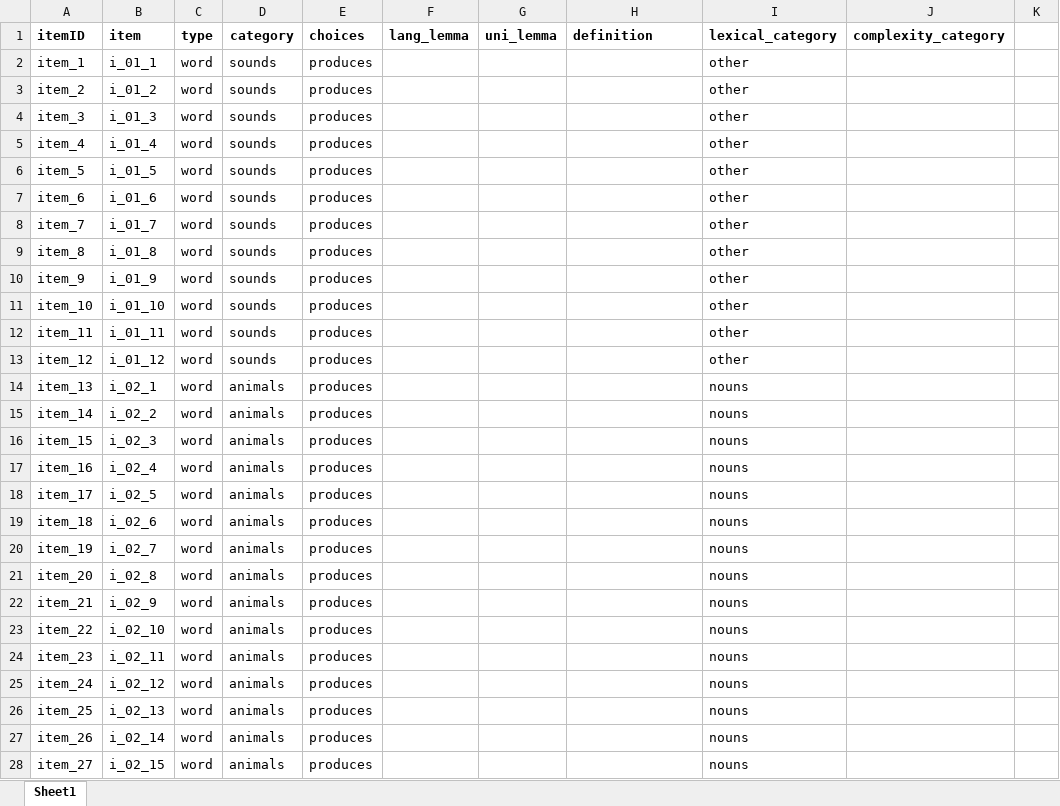
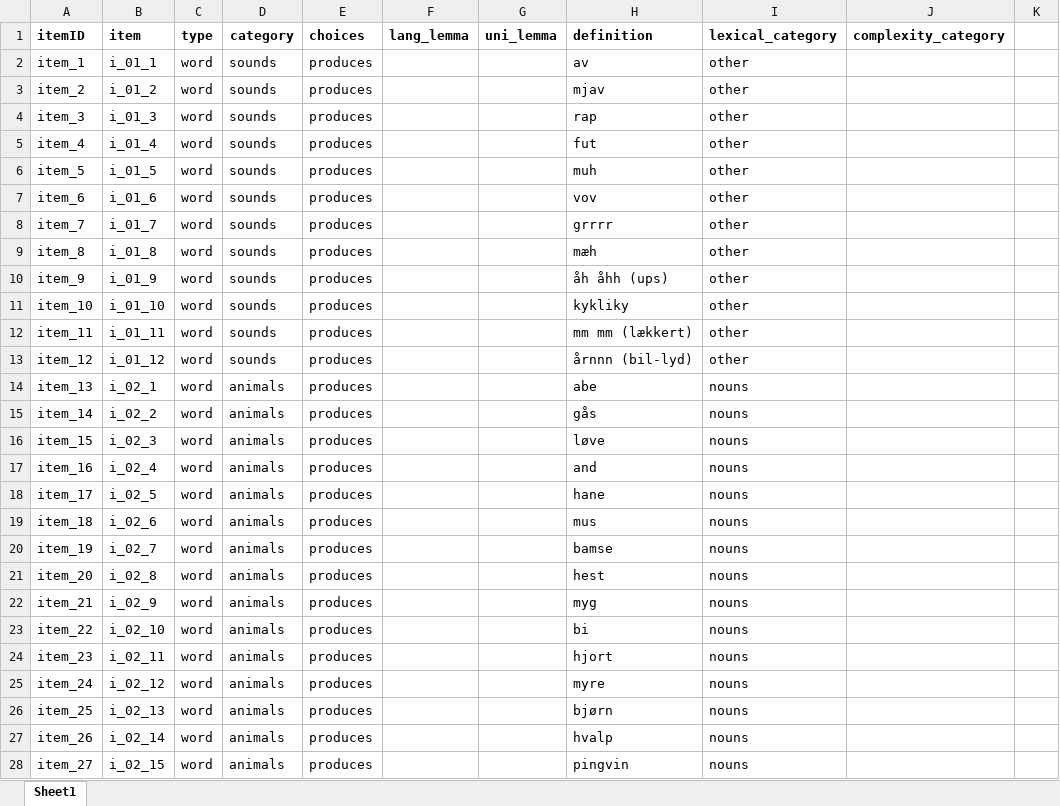
Before and after one commit to langcog/wordbank, an Excel workbook: raw_data/Danish_WS/[Danish_WS].xlsx, sheet Sheet1, drawn as a sheet; only a part is shown; values as stored, in another font and other column widths than the file's, no borders; the diff covers the shown part only; the diff names each change by its address in the sheet, - before the commit and + after, or states it on an @@ line.

Commit message:
danish and norwegian WG item definitions

```diff
--- a/raw_data/Danish_WS/[Danish_WS].xlsx (sheet Sheet1)
+++ b/raw_data/Danish_WS/[Danish_WS].xlsx (sheet Sheet1)
-H2 (definition): (empty)
+H2 (definition): av
-H3 (definition): (empty)
+H3 (definition): mjav
-H4 (definition): (empty)
+H4 (definition): rap
-H5 (definition): (empty)
+H5 (definition): fut
-H6 (definition): (empty)
+H6 (definition): muh
-H7 (definition): (empty)
+H7 (definition): vov
-H8 (definition): (empty)
+H8 (definition): grrrr
-H9 (definition): (empty)
+H9 (definition): mæh
-H10 (definition): (empty)
+H10 (definition): åh åhh (ups)
-H11 (definition): (empty)
+H11 (definition): kykliky
-H12 (definition): (empty)
+H12 (definition): mm mm (lækkert)
-H13 (definition): (empty)
+H13 (definition): årnnn (bil-lyd)
-H14 (definition): (empty)
+H14 (definition): abe
-H15 (definition): (empty)
+H15 (definition): gås
-H16 (definition): (empty)
+H16 (definition): løve
-H17 (definition): (empty)
+H17 (definition): and
-H18 (definition): (empty)
+H18 (definition): hane
-H19 (definition): (empty)
+H19 (definition): mus
-H20 (definition): (empty)
+H20 (definition): bamse
-H21 (definition): (empty)
+H21 (definition): hest
-H22 (definition): (empty)
+H22 (definition): myg
-H23 (definition): (empty)
+H23 (definition): bi
-H24 (definition): (empty)
+H24 (definition): hjort
-H25 (definition): (empty)
+H25 (definition): myre
-H26 (definition): (empty)
+H26 (definition): bjørn
-H27 (definition): (empty)
+H27 (definition): hvalp
-H28 (definition): (empty)
+H28 (definition): pingvin
```
Also changed, not shown: 824 edited cells elsewhere in this sheet, raw_data/Norwegian_WG/[Norwegian_WG].xlsx.
